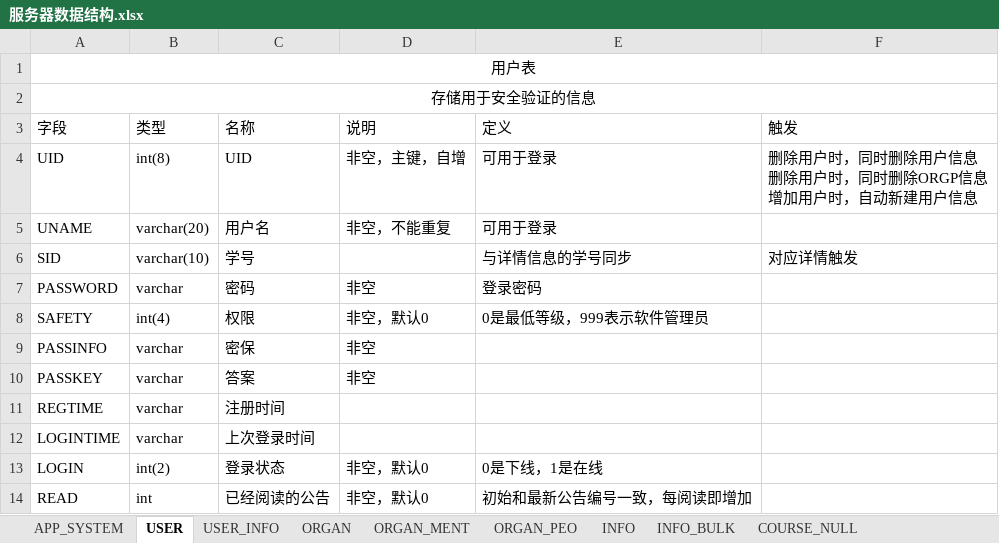
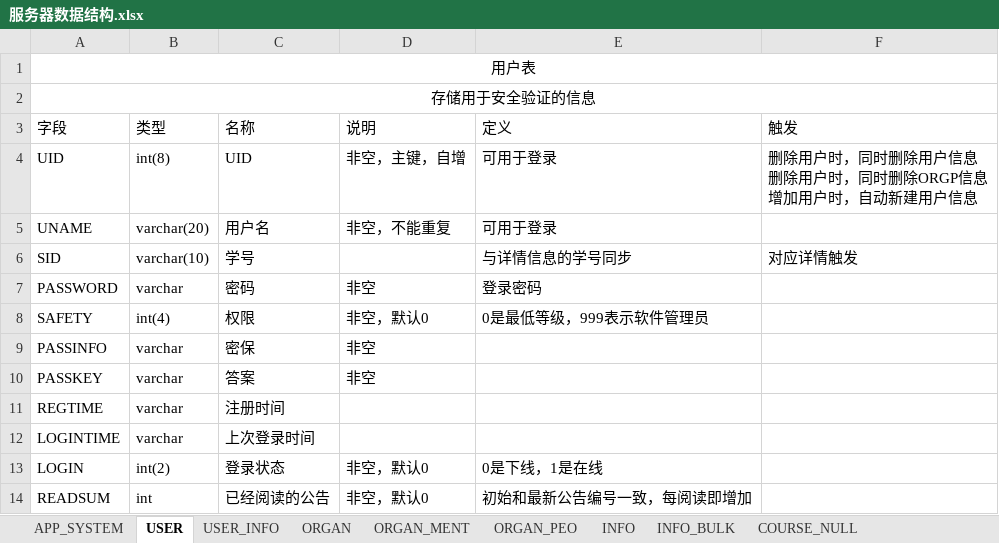
Before and after one commit to lengpucheng/WTU-Cloud, an Excel workbook: 开发文档/服务器数据结构.xlsx, sheet USER, drawn as a sheet; values as stored, in another font and other column widths than the file's, no borders; table styles not drawn; the diff names each change by its address in the sheet, - before the commit and + after, or states it on an @@ line.

```diff
--- a/开发文档/服务器数据结构.xlsx (sheet USER)
+++ b/开发文档/服务器数据结构.xlsx (sheet USER)
-A14 (字段): READ
+A14 (字段): READSUM
```
Also changed, not shown: 14 other files.
